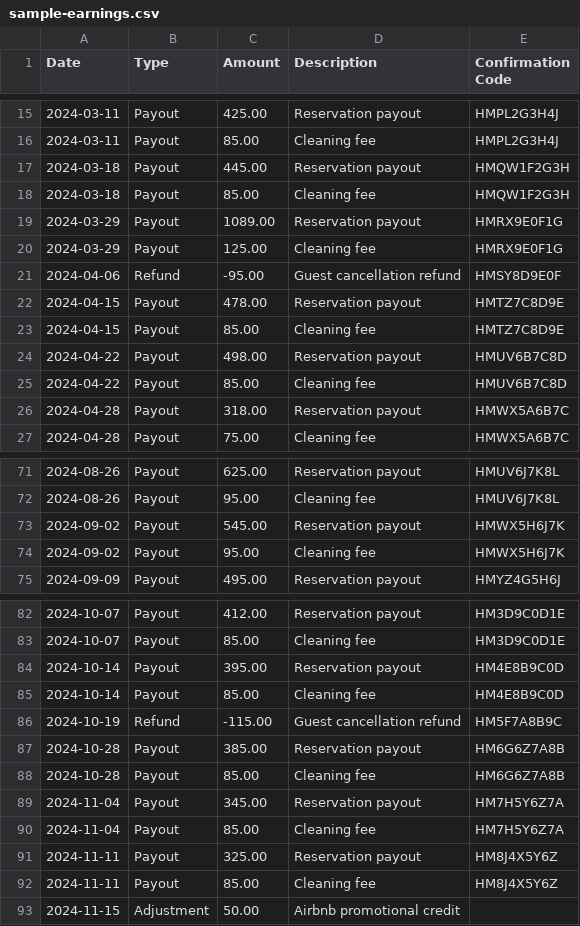
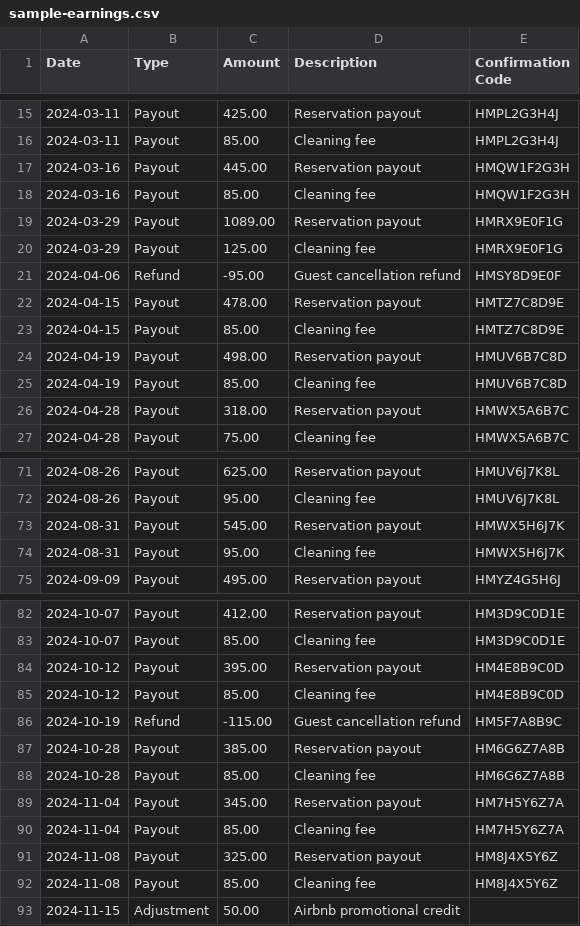
Before and after one commit to brignano/hoststats, a CSV file: public/samples/sample-earnings.csv, drawn as a sheet; only a part is shown, gaps mark what is left out.

```diff
--- a/public/samples/sample-earnings.csv
+++ b/public/samples/sample-earnings.csv
@@ -16,4 +16,4 @@ Date,Type,Amount,Description,Confirmation Code
 2024-03-11,Payout,85.00,Cleaning fee,HMPL2G3H4J
-2024-03-18,Payout,445.00,Reservation payout,HMQW1F2G3H
-2024-03-18,Payout,85.00,Cleaning fee,HMQW1F2G3H
+2024-03-16,Payout,445.00,Reservation payout,HMQW1F2G3H
+2024-03-16,Payout,85.00,Cleaning fee,HMQW1F2G3H
 2024-03-29,Payout,1089.00,Reservation payout,HMRX9E0F1G
@@ -23,4 +23,4 @@ Date,Type,Amount,Description,Confirmation Code
 2024-04-15,Payout,85.00,Cleaning fee,HMTZ7C8D9E
-2024-04-22,Payout,498.00,Reservation payout,HMUV6B7C8D
-2024-04-22,Payout,85.00,Cleaning fee,HMUV6B7C8D
+2024-04-19,Payout,498.00,Reservation payout,HMUV6B7C8D
+2024-04-19,Payout,85.00,Cleaning fee,HMUV6B7C8D
 2024-04-28,Payout,318.00,Reservation payout,HMWX5A6B7C
@@ -72,4 +72,4 @@ Date,Type,Amount,Description,Confirmation Code
 2024-08-26,Payout,95.00,Cleaning fee,HMUV6J7K8L
-2024-09-02,Payout,545.00,Reservation payout,HMWX5H6J7K
-2024-09-02,Payout,95.00,Cleaning fee,HMWX5H6J7K
+2024-08-31,Payout,545.00,Reservation payout,HMWX5H6J7K
+2024-08-31,Payout,95.00,Cleaning fee,HMWX5H6J7K
 2024-09-09,Payout,495.00,Reservation payout,HMYZ4G5H6J
@@ -83,4 +83,4 @@ Date,Type,Amount,Description,Confirmation Code
 2024-10-07,Payout,85.00,Cleaning fee,HM3D9C0D1E
-2024-10-14,Payout,395.00,Reservation payout,HM4E8B9C0D
-2024-10-14,Payout,85.00,Cleaning fee,HM4E8B9C0D
+2024-10-12,Payout,395.00,Reservation payout,HM4E8B9C0D
+2024-10-12,Payout,85.00,Cleaning fee,HM4E8B9C0D
 2024-10-19,Refund,-115.00,Guest cancellation refund,HM5F7A8B9C
@@ -90,4 +90,4 @@ Date,Type,Amount,Description,Confirmation Code
 2024-11-04,Payout,85.00,Cleaning fee,HM7H5Y6Z7A
-2024-11-11,Payout,325.00,Reservation payout,HM8J4X5Y6Z
-2024-11-11,Payout,85.00,Cleaning fee,HM8J4X5Y6Z
+2024-11-08,Payout,325.00,Reservation payout,HM8J4X5Y6Z
+2024-11-08,Payout,85.00,Cleaning fee,HM8J4X5Y6Z
 2024-11-15,Adjustment,50.00,Airbnb promotional credit,
```
Also changed, not shown: public/samples/sample-reservations.csv, 16 other files.
